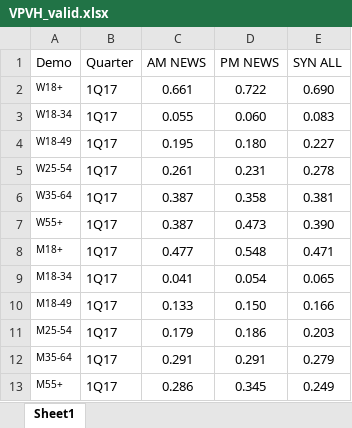
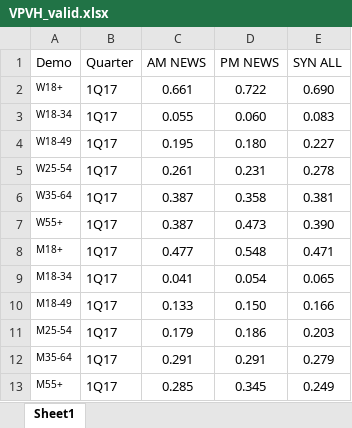
Before and after one commit to tonehanamant/Broadcast, an Excel workbook: Source/Tam/MaestroTests/SupportTests/Services.Broadcast.IntegrationTests/Files/Vpvh/VPVH_valid.xlsx, sheet Sheet1, drawn as a sheet; values as stored, in another font and other column widths than the file's, no borders; the diff names each change by its address in the sheet, - before the commit and + after, or states it on an @@ line.

Commit message:
Merged PR 9239: Tests fix
Tests fix

```diff
--- a/Source/Tam/MaestroTests/SupportTests/Services.Broadcast.IntegrationTests/Files/Vpvh/VPVH_valid.xlsx (sheet Sheet1)
+++ b/Source/Tam/MaestroTests/SupportTests/Services.Broadcast.IntegrationTests/Files/Vpvh/VPVH_valid.xlsx (sheet Sheet1)
-C13 (AM NEWS): 0.286
+C13 (AM NEWS): 0.285
```
Also changed, not shown: 10 other files.
